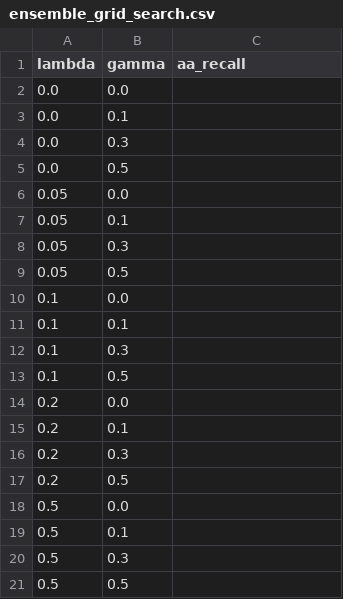
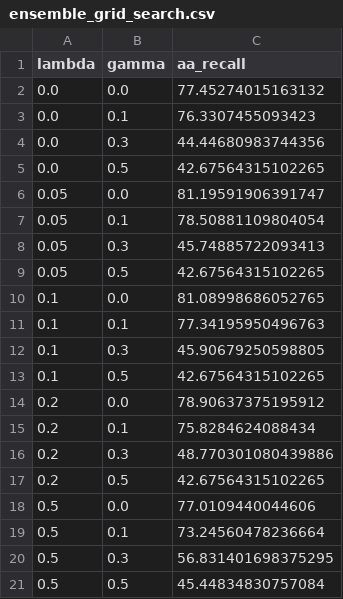
Before and after one commit to AkshayRevankarDev/peptide-diffusion, a CSV file: results/ensemble_grid_search.csv, drawn as a sheet.

Commit message:
Add CP2 run outputs: ESM-2 scores, ensemble, wastewater FDR, all figures
New results:
- results/esm2_scores.csv (ESM-2 per-residue PPL for all predictions)
- results/wastewater_predictions_5pct_fdr.csv (target-decoy FDR pipeline)
- results/ensemble_predictions.csv (updated with real ESM-2 scores)
- results/ensemble_grid_search.csv (updated lambda/gamma grid)

New figures:
- figures/figure1_esm2_violin.png
- figures/figure2_esm2_heatmap.png
- figures/figure3_ensemble_heatmap.png (updated)
- figures/figure4_model_comparison.png (updated)

Updated source: data_loader.py, diffusion.py, wastewater_pipeline.py
Data: data/raw README files (mzML/xlsx excluded by .gitignore — too large for GitHub)

```diff
--- a/results/ensemble_grid_search.csv
+++ b/results/ensemble_grid_search.csv
@@ -1,21 +1,21 @@
 lambda,gamma,aa_recall
-0.0,0.0,
-0.0,0.1,
-0.0,0.3,
-0.0,0.5,
-0.05,0.0,
-0.05,0.1,
-0.05,0.3,
-0.05,0.5,
-0.1,0.0,
-0.1,0.1,
-0.1,0.3,
-0.1,0.5,
-0.2,0.0,
-0.2,0.1,
-0.2,0.3,
-0.2,0.5,
-0.5,0.0,
-0.5,0.1,
-0.5,0.3,
-0.5,0.5,
+0.0,0.0,77.45274015163132
+0.0,0.1,76.3307455093423
+0.0,0.3,44.44680983744356
+0.0,0.5,42.67564315102265
+0.05,0.0,81.19591906391747
+0.05,0.1,78.50881109804054
+0.05,0.3,45.74885722093413
+0.05,0.5,42.67564315102265
+0.1,0.0,81.08998686052765
+0.1,0.1,77.34195950496763
+0.1,0.3,45.90679250598805
+0.1,0.5,42.67564315102265
+0.2,0.0,78.90637375195912
+0.2,0.1,75.8284624088434
+0.2,0.3,48.770301080439886
+0.2,0.5,42.67564315102265
+0.5,0.0,77.0109440044606
+0.5,0.1,73.24560478236664
+0.5,0.3,56.831401698375295
+0.5,0.5,45.44834830757084
```
Also changed, not shown: results/ensemble_predictions.csv, 10 other files.
